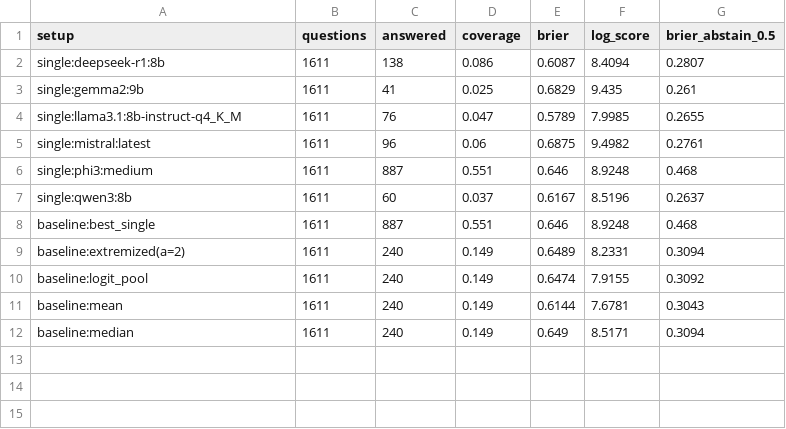
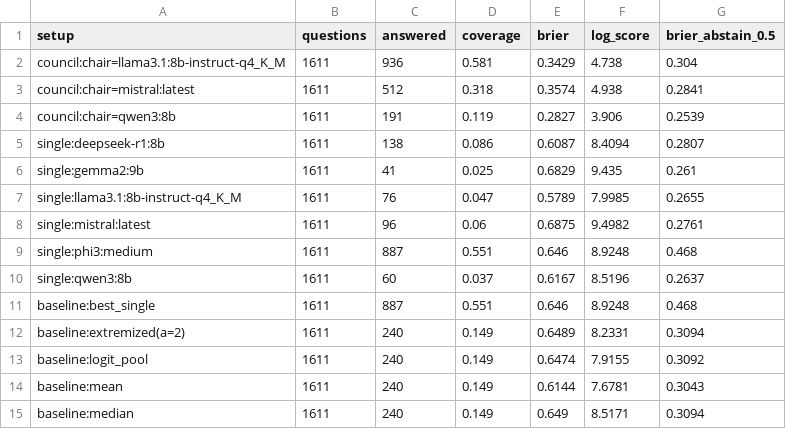
Before and after one commit to sweksha-cloud/llm-council-forecasting, a CSV file: results/aye-2026-new/scores.csv, drawn as a sheet.

```diff
--- a/results/aye-2026-new/scores.csv
+++ b/results/aye-2026-new/scores.csv
@@ -1,2 +1,5 @@
 setup,questions,answered,coverage,brier,log_score,brier_abstain_0.5
+council:chair=llama3.1:8b-instruct-q4_K_M,1611,936,0.581,0.3429,4.738,0.304
+council:chair=mistral:latest,1611,512,0.318,0.3574,4.938,0.2841
+council:chair=qwen3:8b,1611,191,0.119,0.2827,3.906,0.2539
 single:deepseek-r1:8b,1611,138,0.086,0.6087,8.4094,0.2807
```
Also changed, not shown: data/imported/aye-2026/summary.csv, results/aye-2026-new/decomposition.csv, 8 other files.
